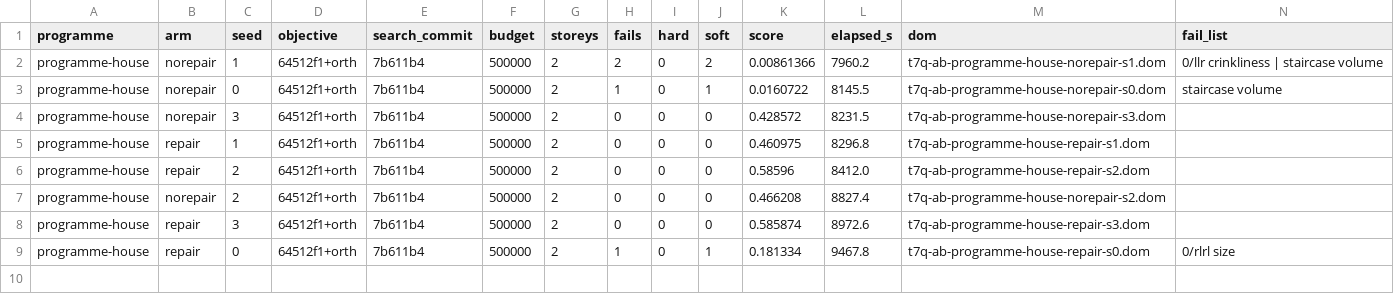
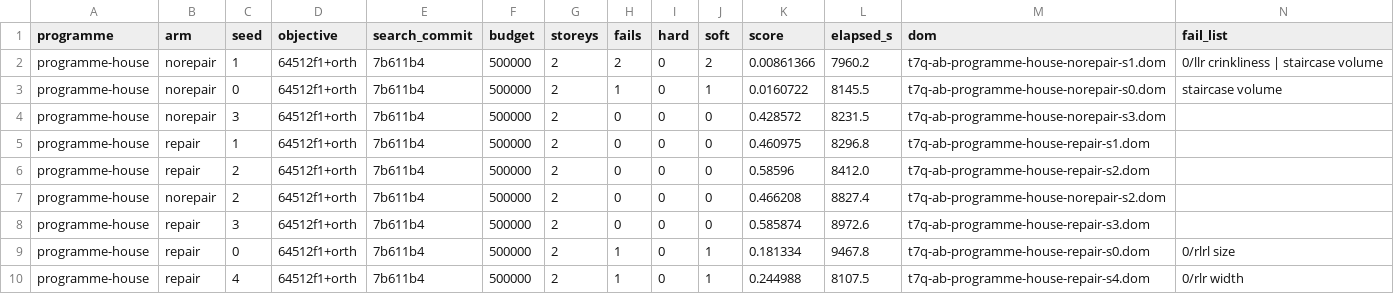
Before and after one commit to brunopostle/homemaker-layout, a TSV file: experiments/results/t7q_ab.tsv, drawn as a sheet.

```diff
--- a/experiments/results/t7q_ab.tsv
+++ b/experiments/results/t7q_ab.tsv
@@ -9 +9,2 @@ programme-house	repair	3	64512f1+orth	7b611b4	500000	2	0	0	0	0.585874	8972.6	t7q
 programme-house	repair	0	64512f1+orth	7b611b4	500000	2	1	0	1	0.181334	9467.8	t7q-ab-programme-house-repair-s0.dom	0/rlrl size
+programme-house	repair	4	64512f1+orth	7b611b4	500000	2	1	0	1	0.244988	8107.5	t7q-ab-programme-house-repair-s4.dom	0/rlr width
```
Also changed, not shown: 1 other file.
